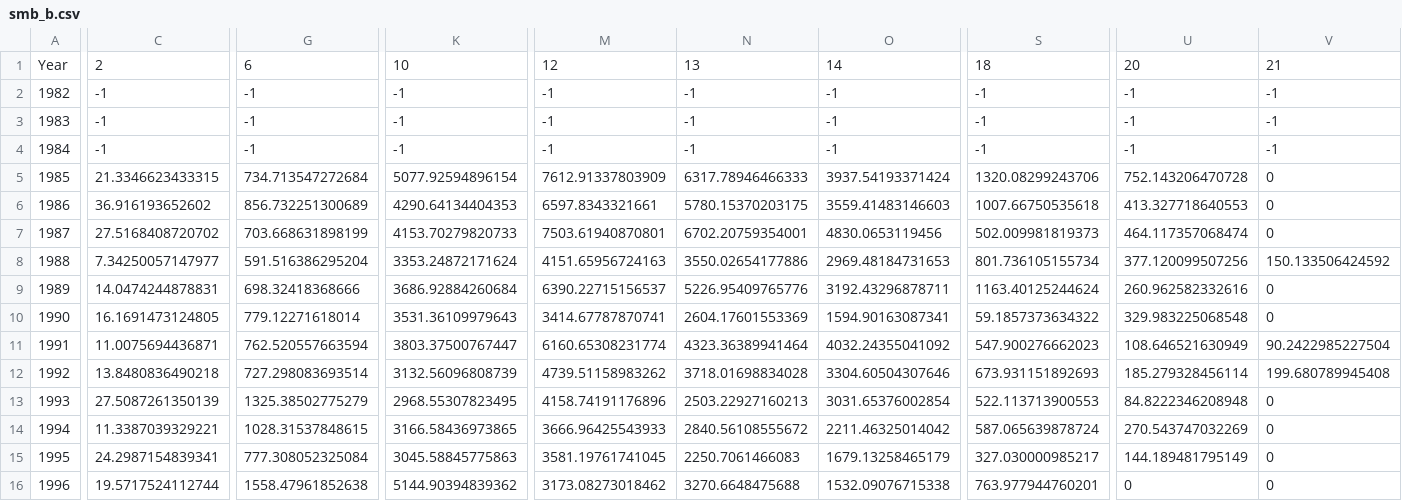
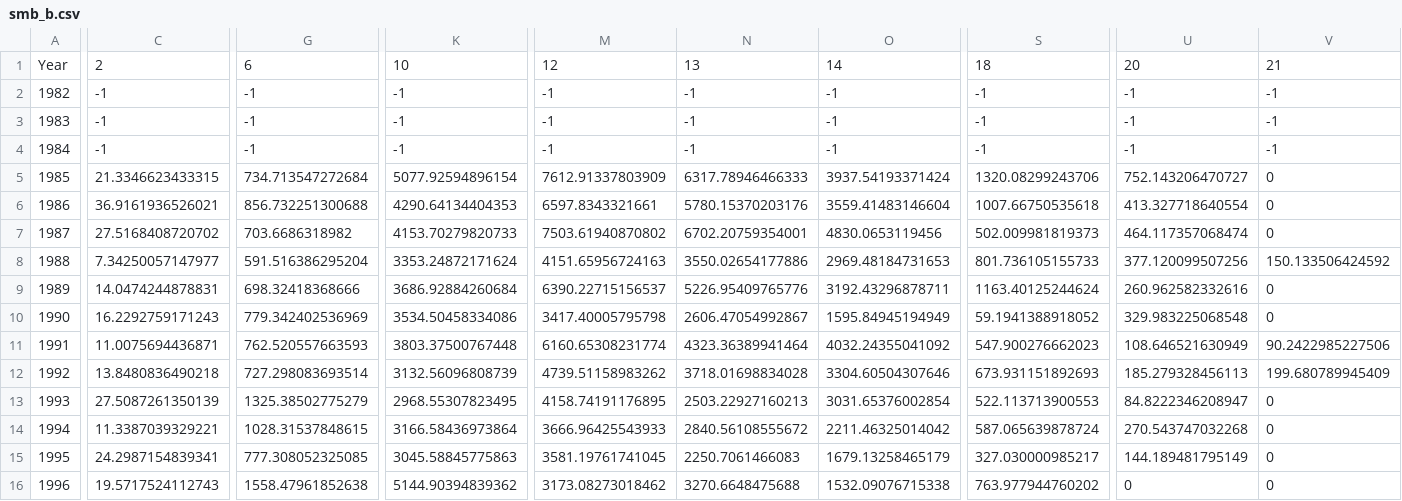
Before and after one commit to fishvice/SAM-models, a CSV file: 9 - Atlantic wolffish/2017/smb_b.csv, drawn as a sheet; only a part is shown, gaps mark what is left out; removed rows and columns are numbered as before the commit, all else as after; rows hold the shown columns only; the diff covers the shown part only; the diff names each change by its address in the sheet, - before the commit and + after, or states it on an @@ line.

```diff
--- a/9 - Atlantic wolffish/2017/smb_b.csv
+++ b/9 - Atlantic wolffish/2017/smb_b.csv
-U5: 752.143206470728
+U5: 752.143206470727
-C6: 36.916193652602
+C6: 36.9161936526021
-G6: 856.732251300689
+G6: 856.732251300688
-N6: 5780.15370203175
+N6: 5780.15370203176
-O6: 3559.41483146603
+O6: 3559.41483146604
-U6: 413.327718640553
+U6: 413.327718640554
-G7: 703.668631898199
+G7: 703.6686318982
-M7: 7503.61940870801
+M7: 7503.61940870802
-S8: 801.736105155734
+S8: 801.736105155733
-row 10: 1990 | 16.1691473124805 | 779.12271618014 | 3531.36109979643 | 3414.67787870741 | 2604.17601553369 | 1594.90163087341 | 59.1857373634322 | 329.983225068548 | 0
+row 10: 1990 | 16.2292759171243 | 779.342402536969 | 3534.50458334086 | 3417.40005795798 | 2606.47054992867 | 1595.84945194949 | 59.1941388918052 | 329.983225068548 | 0
-G11: 762.520557663594
+G11: 762.520557663593
-K11: 3803.37500767447
+K11: 3803.37500767448
-V11: 90.2422985227504
+V11: 90.2422985227506
-U12: 185.279328456114
+U12: 185.279328456113
-V12: 199.680789945408
+V12: 199.680789945409
-M13: 4158.74191176896
+M13: 4158.74191176895
-U13: 84.8222346208948
+U13: 84.8222346208947
-K14: 3166.58436973865
+K14: 3166.58436973864
-U14: 270.543747032269
+U14: 270.543747032268
-G15: 777.308052325084
+G15: 777.308052325085
-C16: 19.5717524112744
+C16: 19.5717524112743
-S16: 763.977944760201
+S16: 763.977944760202
```
Also changed, not shown: 1 removed row and 99 edited cells elsewhere in this file, 9 - Atlantic wolffish/2017/catage.csv, 9 - Atlantic wolffish/2017/smb_n.csv, 35 other files.
